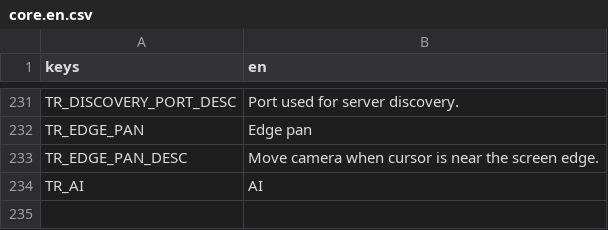
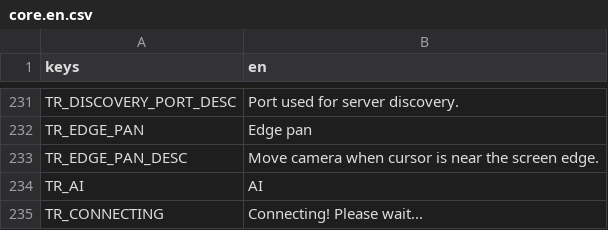
Before and after one commit to P1X-in/tanks-of-freedom-ii, a CSV file: assets/translations/core.en.csv, drawn as a sheet; only a part is shown, gaps mark what is left out; the diff names each change by its address in the sheet, - before the commit and + after, or states it on an @@ line.

```diff
--- a/assets/translations/core.en.csv
+++ b/assets/translations/core.en.csv
+row 235: TR_CONNECTING | Connecting! Please wait...
```
Also changed, not shown: assets/translations/core.pl.csv, 9 other files.
